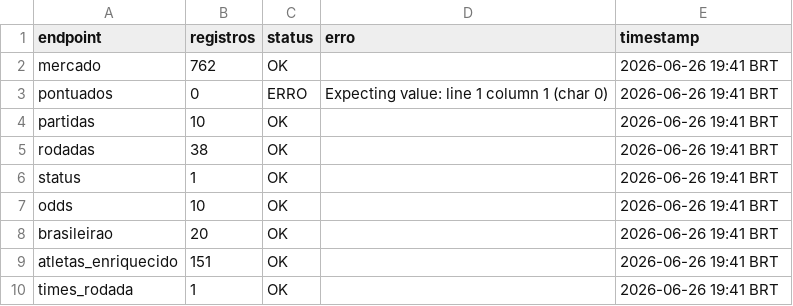
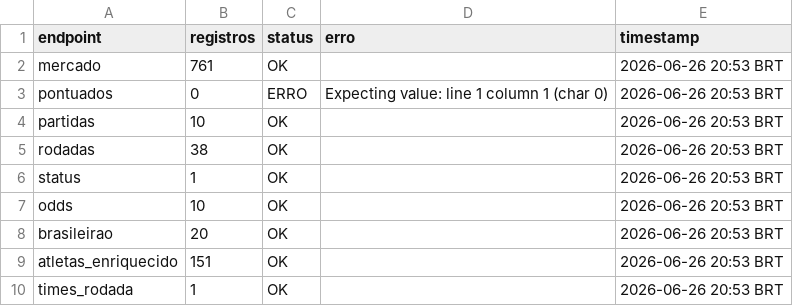
Before and after one commit to FilipeNamorato/namoratosdashboard, a CSV file: docs/data/current/log.csv, drawn as a sheet.

```diff
--- a/docs/data/current/log.csv
+++ b/docs/data/current/log.csv
@@ -1,10 +1,10 @@
 endpoint,registros,status,erro,timestamp
-mercado,762,OK,,2026-06-26 19:41 BRT
-pontuados,0,ERRO,Expecting value: line 1 column 1 (char 0),2026-06-26 19:41 BRT
-partidas,10,OK,,2026-06-26 19:41 BRT
-rodadas,38,OK,,2026-06-26 19:41 BRT
-status,1,OK,,2026-06-26 19:41 BRT
-odds,10,OK,,2026-06-26 19:41 BRT
-brasileirao,20,OK,,2026-06-26 19:41 BRT
-atletas_enriquecido,151,OK,,2026-06-26 19:41 BRT
-times_rodada,1,OK,,2026-06-26 19:41 BRT
+mercado,761,OK,,2026-06-26 20:53 BRT
+pontuados,0,ERRO,Expecting value: line 1 column 1 (char 0),2026-06-26 20:53 BRT
+partidas,10,OK,,2026-06-26 20:53 BRT
+rodadas,38,OK,,2026-06-26 20:53 BRT
+status,1,OK,,2026-06-26 20:53 BRT
+odds,10,OK,,2026-06-26 20:53 BRT
+brasileirao,20,OK,,2026-06-26 20:53 BRT
+atletas_enriquecido,151,OK,,2026-06-26 20:53 BRT
+times_rodada,1,OK,,2026-06-26 20:53 BRT
```
Also changed, not shown: docs/data/current/atletas.csv, docs/data/current/mercado.csv, 7 other files.
